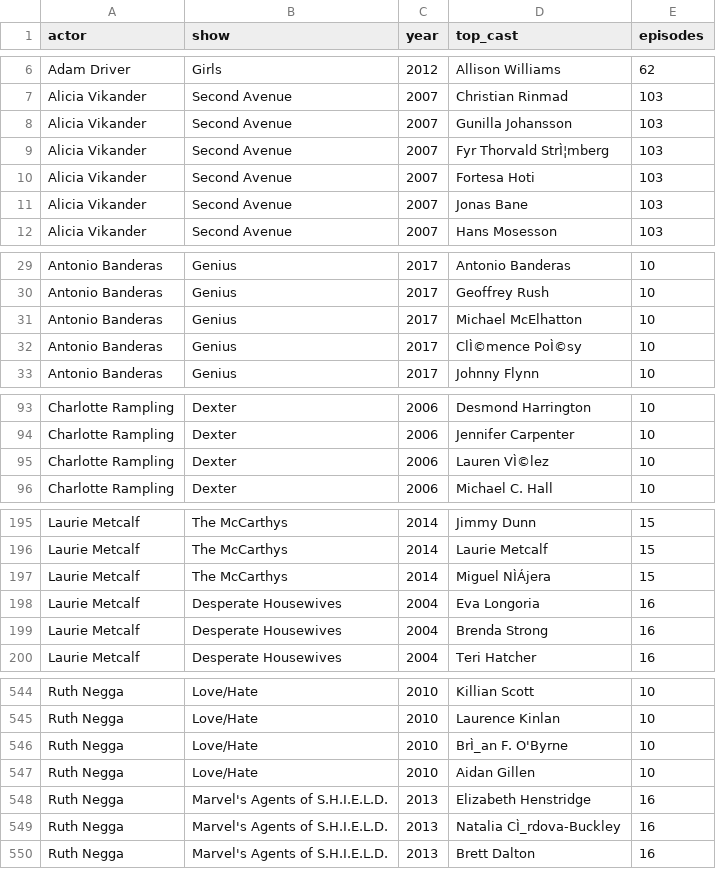
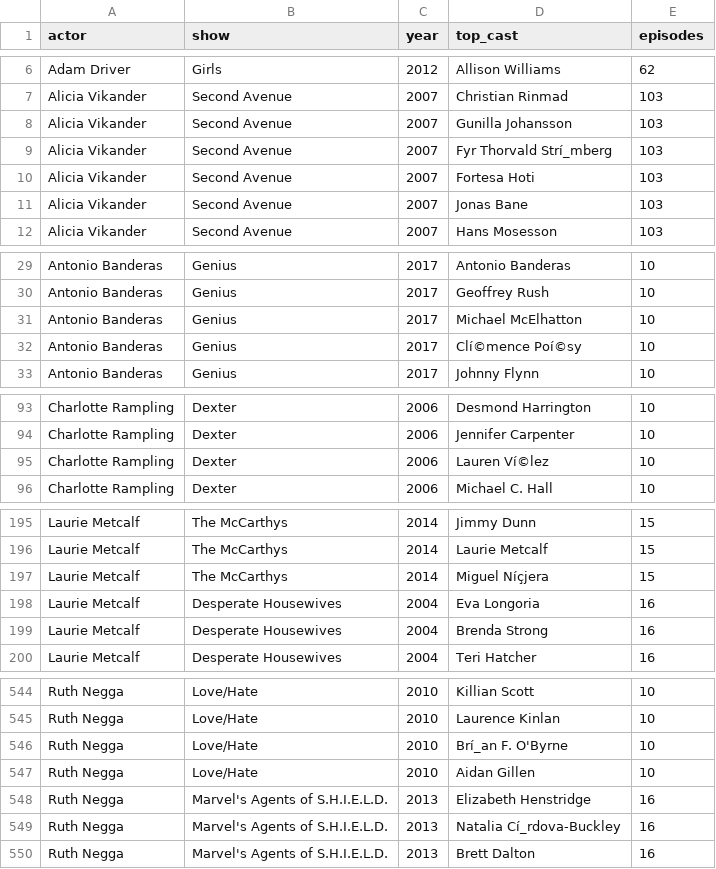
Before and after one commit to leahwelch/leahwelch.github.io, a CSV file: homework/final/data/oscars_shows_small.csv, drawn as a sheet; only a part is shown, gaps mark what is left out; the diff covers the shown part only.

```diff
--- a/homework/final/data/oscars_shows_small.csv
+++ b/homework/final/data/oscars_shows_small.csv
@@ -8,3 +8,3 @@ Alicia Vikander,Second Avenue,2007,Christian Rinmad,103
 Alicia Vikander,Second Avenue,2007,Gunilla Johansson,103
-Alicia Vikander,Second Avenue,2007,Fyr Thorvald StrÌ¦mberg,103
+Alicia Vikander,Second Avenue,2007,Fyr Thorvald Strí_mberg,103
 Alicia Vikander,Second Avenue,2007,Fortesa Hoti,103
@@ -31,3 +31,3 @@ Antonio Banderas,Genius,2017,Geoffrey Rush,10
 Antonio Banderas,Genius,2017,Michael McElhatton,10
-Antonio Banderas,Genius,2017,ClÌ©mence PoÌ©sy,10
+Antonio Banderas,Genius,2017,Clí©mence Poí©sy,10
 Antonio Banderas,Genius,2017,Johnny Flynn,10
@@ -94,3 +94,3 @@ Charlotte Rampling,Dexter,2006,Desmond Harrington,10
 Charlotte Rampling,Dexter,2006,Jennifer Carpenter,10
-Charlotte Rampling,Dexter,2006,Lauren VÌ©lez,10
+Charlotte Rampling,Dexter,2006,Lauren Ví©lez,10
 Charlotte Rampling,Dexter,2006,Michael C. Hall,10
@@ -196,3 +196,3 @@ Laurie Metcalf,The McCarthys,2014,Jimmy Dunn,15
 Laurie Metcalf,The McCarthys,2014,Laurie Metcalf,15
-Laurie Metcalf,The McCarthys,2014,Miguel NÌÁjera,15
+Laurie Metcalf,The McCarthys,2014,Miguel Níçjera,15
 Laurie Metcalf,Desperate Housewives,2004,Eva Longoria,16
@@ -545,6 +545,6 @@ Ruth Negga,Love/Hate,2010,Killian Scott,10
 Ruth Negga,Love/Hate,2010,Laurence Kinlan,10
-Ruth Negga,Love/Hate,2010,BrÌ_an F. O'Byrne,10
+Ruth Negga,Love/Hate,2010,Brí_an F. O'Byrne,10
 Ruth Negga,Love/Hate,2010,Aidan Gillen,10
 Ruth Negga,Marvel's Agents of S.H.I.E.L.D.,2013,Elizabeth Henstridge,16
-Ruth Negga,Marvel's Agents of S.H.I.E.L.D.,2013,Natalia CÌ_rdova-Buckley,16
+Ruth Negga,Marvel's Agents of S.H.I.E.L.D.,2013,Natalia Cí_rdova-Buckley,16
 Ruth Negga,Marvel's Agents of S.H.I.E.L.D.,2013,Brett Dalton,16
```
Also changed, not shown: 2 edited cells elsewhere in this file, 9 other files.
